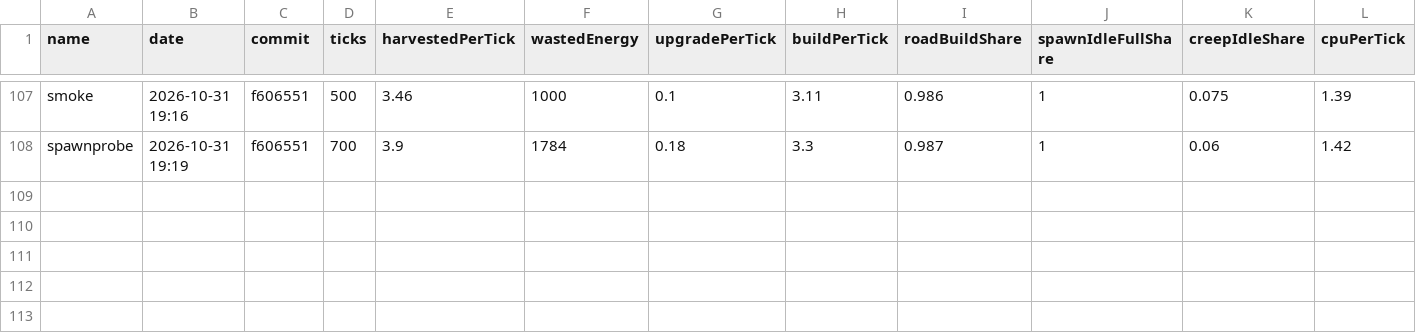
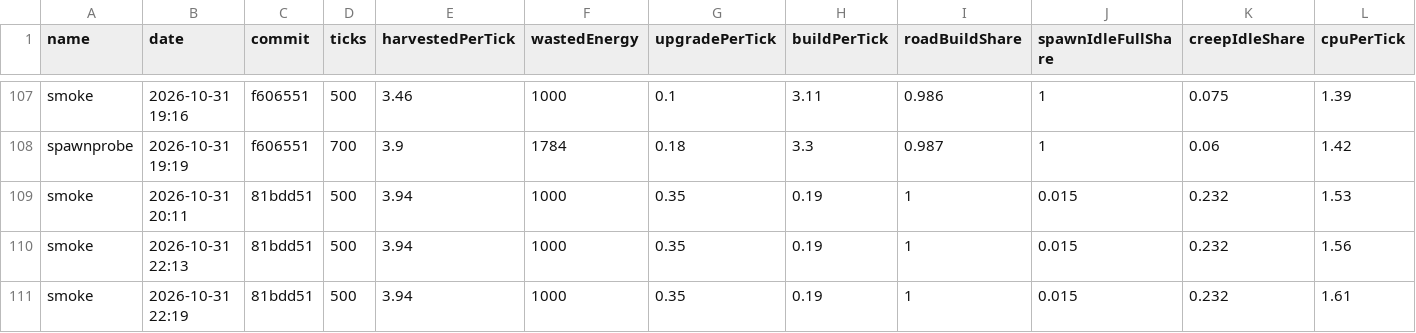
Before and after one commit to BurningBurrito/ScreepsAiSLP, a CSV file: reports/history.csv, drawn as a sheet; only a part is shown, gaps mark what is left out; rows hold the shown columns only; the diff names each change by its address in the sheet, - before the commit and + after, or states it on an @@ line.

Commit message:
chore: leftover changes from previous run (surplus spawning + builder source-latch); construction regressed 3.11 -> 0.19/tick

```diff
--- a/reports/history.csv
+++ b/reports/history.csv
+row 109: smoke | 2026-10-31 20:11 | 81bdd51 | 500 | 3.94 | 1000 | 0.35 | 0.19 | 1 | 0.015 | 0.232 | 1.53
+row 110: smoke | 2026-10-31 22:13 | 81bdd51 | 500 | 3.94 | 1000 | 0.35 | 0.19 | 1 | 0.015 | 0.232 | 1.56
+row 111: smoke | 2026-10-31 22:19 | 81bdd51 | 500 | 3.94 | 1000 | 0.35 | 0.19 | 1 | 0.015 | 0.232 | 1.61
```
Also changed, not shown: 8 other files.
